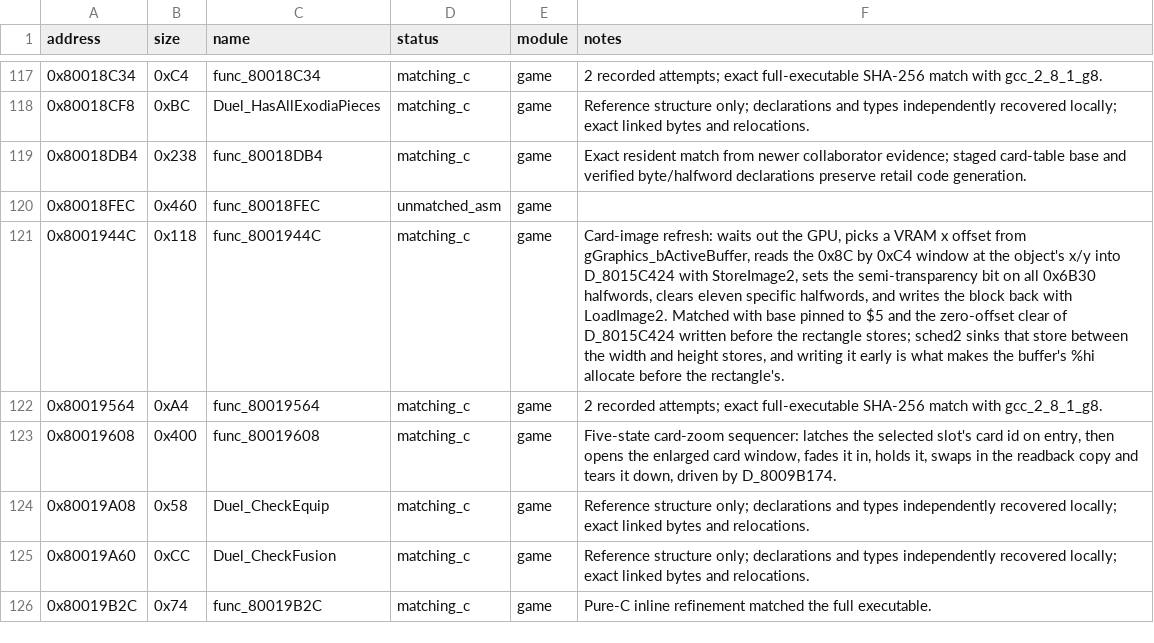
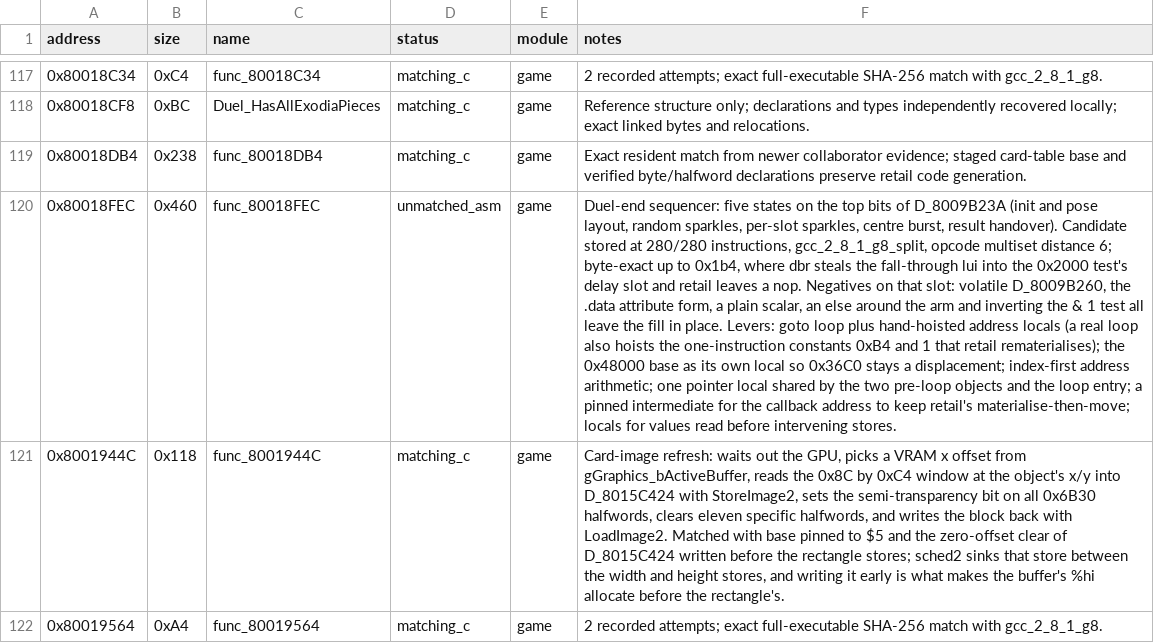
Before and after one commit to Unchiga/memories-decomp, a CSV file: config/slus_01411/functions.csv, drawn as a sheet; only a part is shown, gaps mark what is left out; the shorter side is filled out with more unchanged rows; the diff names each change by its address in the sheet, - before the commit and + after, or states it on an @@ line.

```diff
--- a/config/slus_01411/functions.csv
+++ b/config/slus_01411/functions.csv
-F120 (notes): (empty)
+F120 (notes): Duel-end sequencer: five states on the top bits of D_8009B23A (init and pose layout, random sparkles, per-slot sparkles, centre burst, result handover). Candidate stored at 280/280 instructions, gcc_2_8_1_g8_split, opcode multiset distance 6; byte-exact up to 0x1b4, where dbr steals the fall-through lui into the 0x2000 test's delay slot and retail leaves a nop. Negatives on that slot: volatile D_8009B260, the .data attribute form, a plain scalar, an else around the arm and inverting the & 1 test all leave the fill in place. Levers: goto loop plus hand-hoisted address locals (a real loop also hoists the one-instruction constants 0xB4 and 1 that retail rematerialises); the 0x48000 base as its own local so 0x36C0 stays a displacement; index-first address arithmetic; one pointer local shared by the two pre-loop objects and the loop entry; a pinned intermediate for the callback address to keep retail's materialise-then-move; locals for values read before intervening stores.
```
Also changed, not shown: 1 other file.
